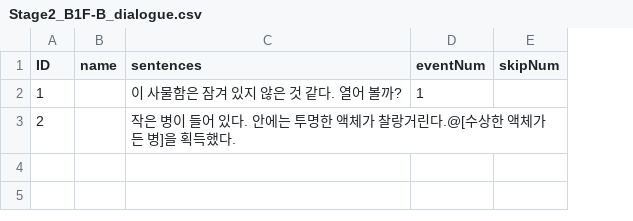
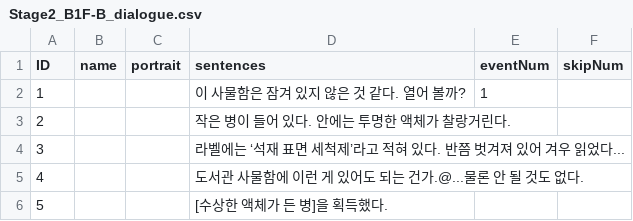
Before and after one commit to suacho0107/Pygmalion, a CSV file: Assets/Resources/Stage2_B1F-B_dialogue.csv, drawn as a sheet; addresses are those after the commit; the diff names each change by its address in the sheet, - before the commit and + after, or states it on an @@ line.

```diff
--- a/Assets/Resources/Stage2_B1F-B_dialogue.csv
+++ b/Assets/Resources/Stage2_B1F-B_dialogue.csv
+column C (portrait), empty
-D3 (sentences): 작은 병이 들어 있다. 안에는 투명한 액체가 찰랑거린다.@[수상한 액체가 든 병]을 획득했다.
+D3 (sentences): 작은 병이 들어 있다. 안에는 투명한 액체가 찰랑거린다.
+row 4: 3 |  |  | 라벨에는 ‘석재 표면 세척제’라고 적혀 있다. 반쯤 벗겨져 있어 겨우 읽었다...
+row 5: 4 |  |  | 도서관 사물함에 이런 게 있어도 되는 건가.@...물론 안 될 것도 없다.
+row 6: 5 |  |  | [수상한 액체가 든 병]을 획득했다.
```
Also changed, not shown: Assets/Resources/Library-Kiosk_dialogue.csv, Assets/Resources/kiosk_dialogue.csv, 6 other files.
